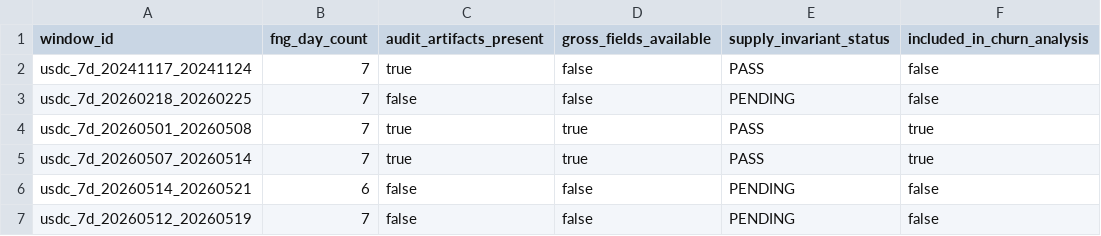
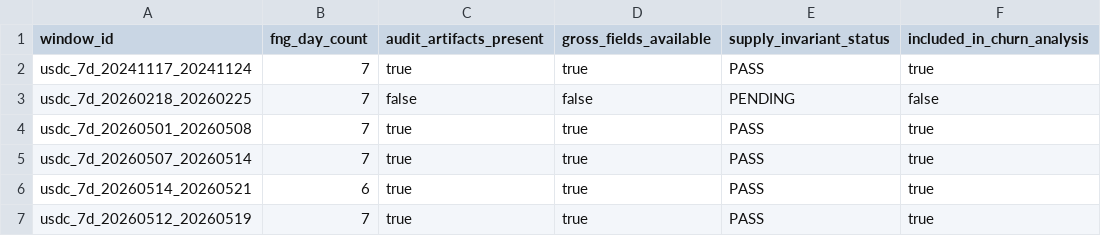
Before and after one commit to egpivo/stablecoin-audit, a CSV file: data/benchmarks/data_completeness.csv, drawn as a sheet.

Commit message:
Publish 4 completed audit windows with full gross-to-net data
- usdc_7d_20241117_20241124: re-run complete, sum_mints_raw/sum_burns_raw now populated
- usdc_7d_20260512_20260519: new window, Fear F&G 36.3, all gates PASS
- usdc_7d_20260514_20260521: new window, Fear F&G 31.3, all gates PASS
- market_conditioned_audit.csv: 15 rows, all 5 windows with gross_to_net_ratio
- data_completeness.csv: 5/6 windows fully complete (20260218 still pending)

```diff
--- a/data/benchmarks/data_completeness.csv
+++ b/data/benchmarks/data_completeness.csv
@@ -1,3 +1,3 @@
 window_id,fng_day_count,audit_artifacts_present,gross_fields_available,supply_invariant_status,included_in_churn_analysis
-usdc_7d_20241117_20241124,7,true,false,PASS,false
+usdc_7d_20241117_20241124,7,true,true,PASS,true
 usdc_7d_20260218_20260225,7,false,false,PENDING,false
@@ -5,3 +5,3 @@ usdc_7d_20260501_20260508,7,true,true,PASS,true
 usdc_7d_20260507_20260514,7,true,true,PASS,true
-usdc_7d_20260514_20260521,6,false,false,PENDING,false
-usdc_7d_20260512_20260519,7,false,false,PENDING,false
+usdc_7d_20260514_20260521,6,true,true,PASS,true
+usdc_7d_20260512_20260519,7,true,true,PASS,true
```
Also changed, not shown: data/benchmarks/market_conditioned_audit.csv, docs/benchmarks/usdc_7d_20241117_20241124/supply_audit.csv, 20 other files.
